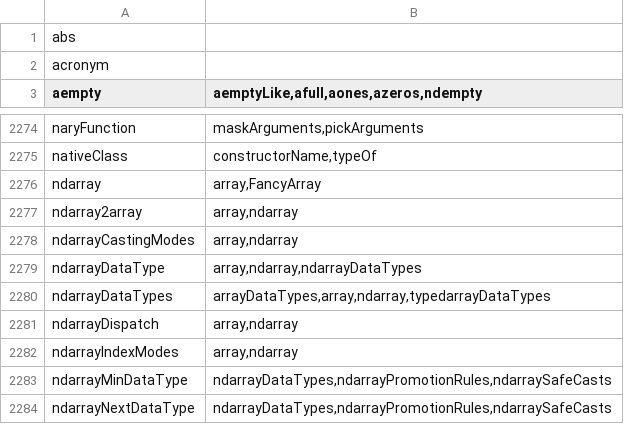
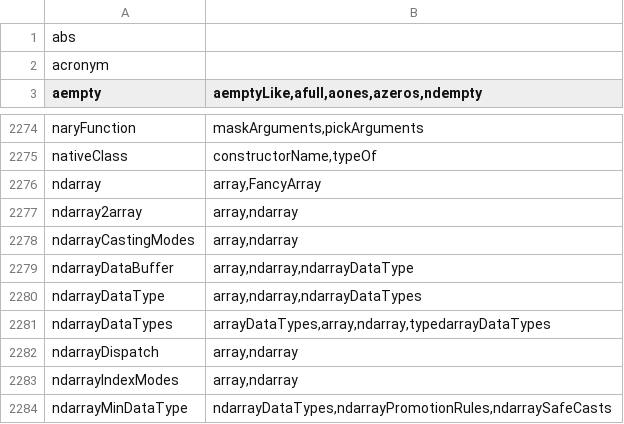
Before and after one commit to stdlib-js/namespace-alias2related, a CSV file: data/data.csv, drawn as a sheet; only a part is shown, gaps mark what is left out; the shorter side is filled out with more unchanged rows.

```diff
--- a/data/data.csv
+++ b/data/data.csv
@@ -2278,2 +2278,3 @@ ndarray2array,"array,ndarray"
 ndarrayCastingModes,"array,ndarray"
+ndarrayDataBuffer,"array,ndarray,ndarrayDataType"
 ndarrayDataType,"array,ndarray,ndarrayDataTypes"
```
Also changed, not shown: 3 other files.
